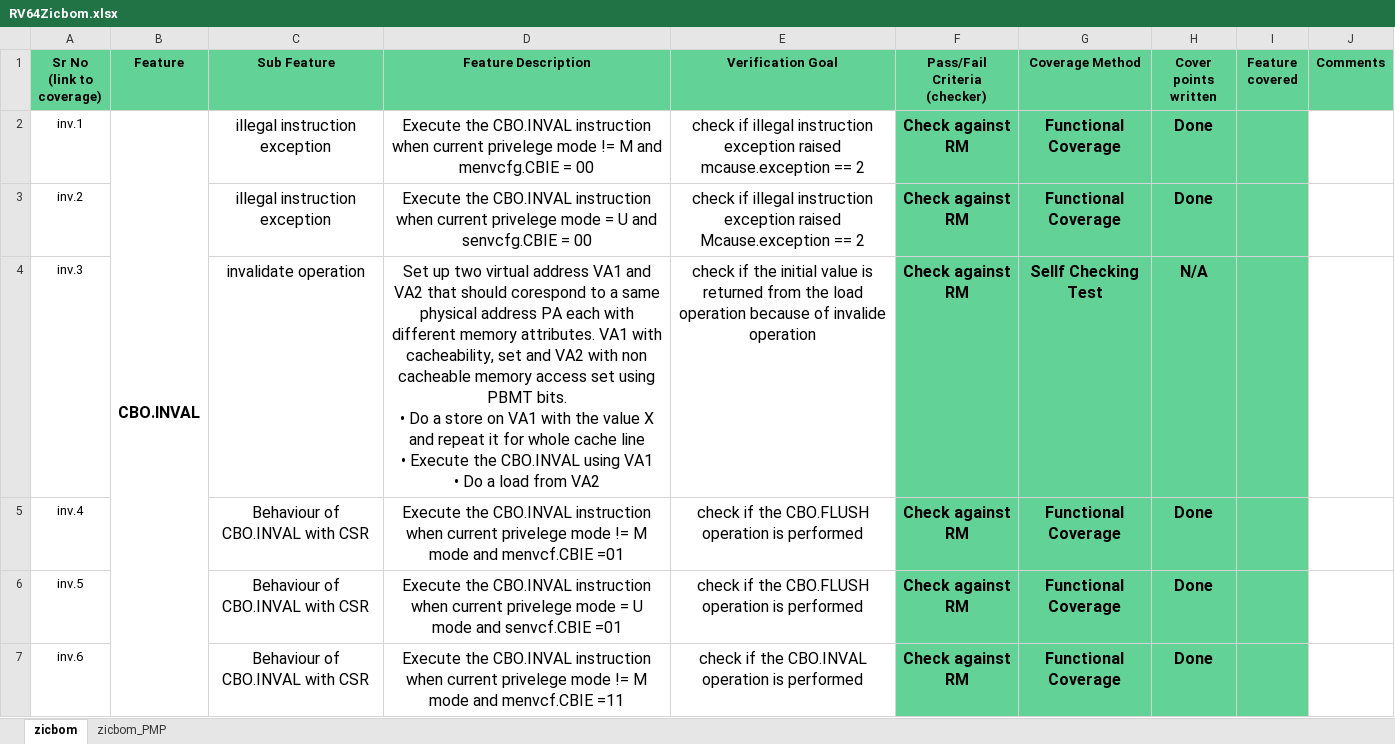
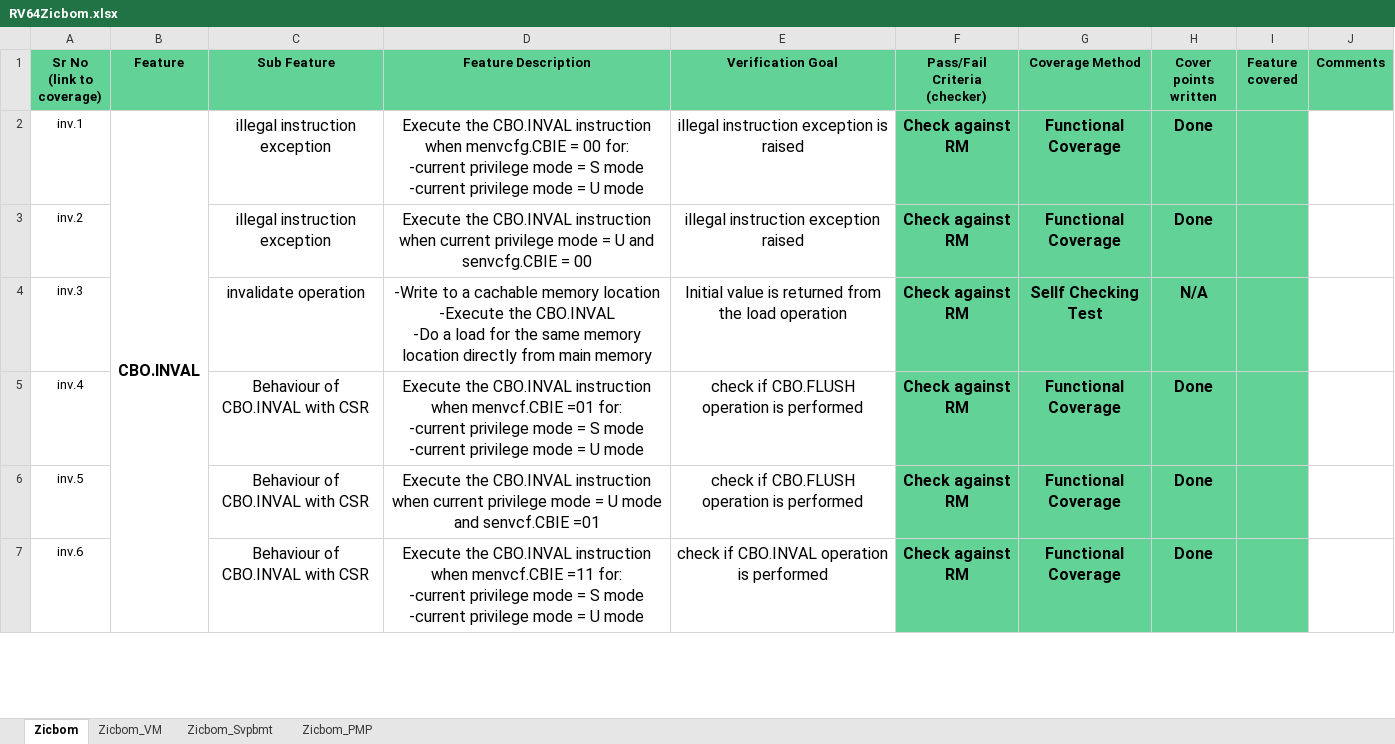
Before and after one commit to openhwgroup/cvw-arch-verif, an Excel workbook: testplans/RV64Zicbom.xlsx, sheet Zicbom, drawn as a sheet; only a part is shown; values as stored, in another font and other column widths than the file's, no borders; charts and pictures not drawn; ↵ is a line break in a cell; the diff covers the shown part only; the diff names each change by its address in the sheet, - before the commit and + after, or states it on an @@ line.

Commit message:
updating the RV64CSR, RV64PMA, RV64zicbom

```diff
--- a/testplans/RV64Zicbom.xlsx (sheet Zicbom)
+++ b/testplans/RV64Zicbom.xlsx (sheet Zicbom)
-sheet tab: zicbom
+sheet tab: Zicbom
-sheet tab: zicbom_PMP
+sheet tab: Zicbom_VM
+sheet tab: Zicbom_Svpbmt
+sheet tab: Zicbom_PMP
-D2 (Feature Description): …instruction when current privelege mode != M and menvcfg.CBIE = 00
+D2 (Feature Description): …instruction when menvcfg.CBIE = 00 for: ↵ -current privilege mode = S mode ↵ -current privilege mode = U mode
-E2 (Verification Goal): check if illegal instruction exception raised ↵ mcause.exception == 2
+E2 (Verification Goal): illegal instruction exception is raised
-D3 (Feature Description): …when current privelege mode =…
+D3 (Feature Description): …when current privilege mode =…
-E3 (Verification Goal): check if illegal instruction exception raised ↵ Mcause.exception == 2
+E3 (Verification Goal): illegal instruction exception raised
-D4 (Feature Description): Set up two virtual address VA1 and VA2 that should corespond to a same physical address PA each with different memory attributes. VA1 with cacheability, set and VA2 with non cacheable memory access set using PBMT bits. ↵ • Do a store on VA1 with the value X and repeat it for whole cache line ↵ • Execute the CBO.INVAL using VA1 ↵ • Do a load from VA2
+D4 (Feature Description): -Write to a cachable memory location ↵ -Execute the CBO.INVAL ↵ -Do a load for the same memory location directly from main memory
-E4 (Verification Goal): check if the initial value is returned from the load operation because of invalide operation
+E4 (Verification Goal): Initial value is returned from the load operation
-D5 (Feature Description): …instruction when current privelege mode != M mode and menvcf.CBIE =01
+D5 (Feature Description): …instruction when menvcf.CBIE =01 for: ↵ -current privilege mode = S mode ↵ -current privilege mode = U mode
-E5:E6 (Verification Goal): check if the CBO.FLUSH operation is performed
+E5:E6 (Verification Goal): check if CBO.FLUSH operation is performed
-D6 (Feature Description): …when current privelege mode =…
+D6 (Feature Description): …when current privilege mode =…
-D7 (Feature Description): …instruction when current privelege mode != M mode and menvcf.CBIE =11
+D7 (Feature Description): …instruction when menvcf.CBIE =11 for: ↵ -current privilege mode = S mode ↵ -current privilege mode = U mode
-E7 (Verification Goal): check if the CBO.INVAL operation is performed
+E7 (Verification Goal): check if CBO.INVAL operation is performed
```
Also changed, not shown: 11 removed rows and 20 edited cells elsewhere in this sheet, sheet Zicbom_VM, charts or pictures, testplans/RV64CSR.xlsx, testplans/RV64PMA.xlsx.
